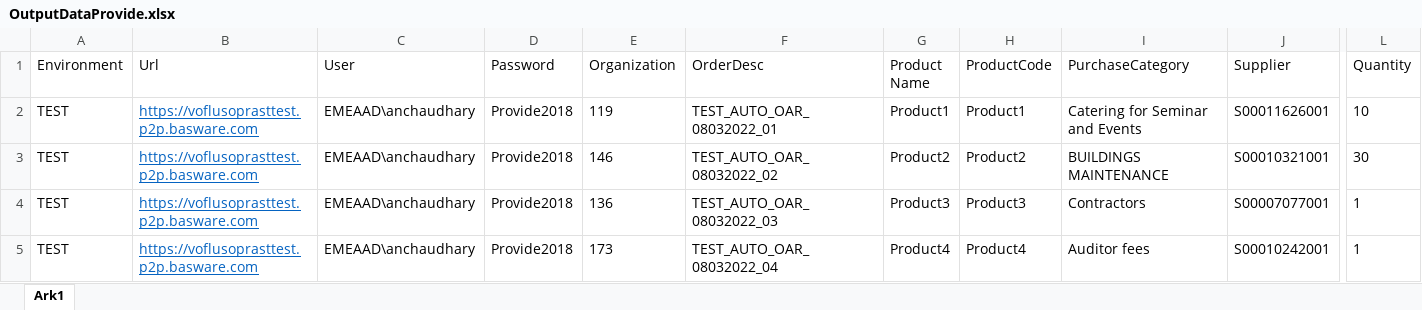
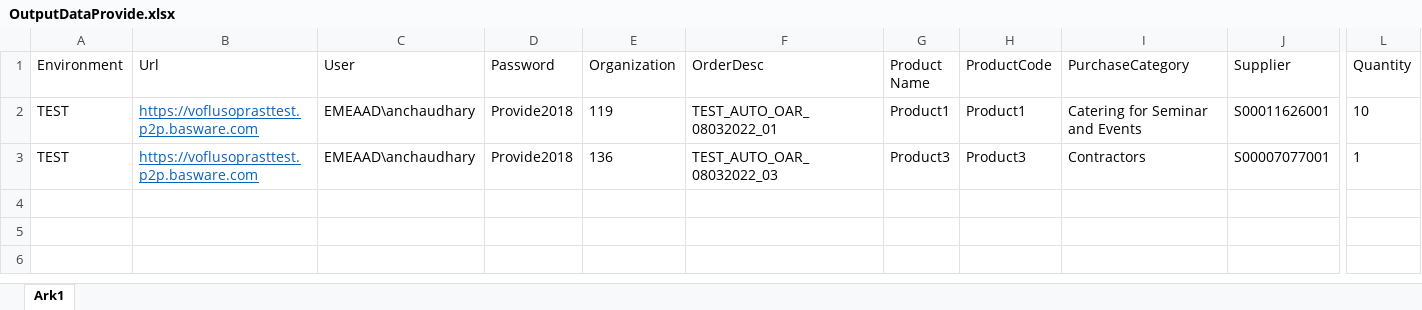
Before and after one commit to anmol44/BaswareAutomation, an Excel workbook: BaswareAutomation/Output/OutputDataProvide.xlsx, sheet Ark1, drawn as a sheet; only a part is shown, gaps mark what is left out; values as stored, in another font and other column widths than the file's, no borders; rows hold the shown columns only; the diff names each change by its address in the sheet, - before the commit and + after, or states it on an @@ line.

Commit message:
Demo Data to Teams

```diff
--- a/BaswareAutomation/Output/OutputDataProvide.xlsx (sheet Ark1)
+++ b/BaswareAutomation/Output/OutputDataProvide.xlsx (sheet Ark1)
-row 3: TEST | https://voflusoprasttest.p2p.basware.com | EMEAAD\anchaudhary | Provide2018 | 146 | TEST_AUTO_OAR_08032022_02 | Product2 | Product2 | BUILDINGS MAINTENANCE | S00010321001 | 30
-row 5: TEST | https://voflusoprasttest.p2p.basware.com | EMEAAD\anchaudhary | Provide2018 | 173 | TEST_AUTO_OAR_08032022_04 | Product4 | Product4 | Auditor fees | S00010242001 | 1
```
Also changed, not shown: 12 other files.
